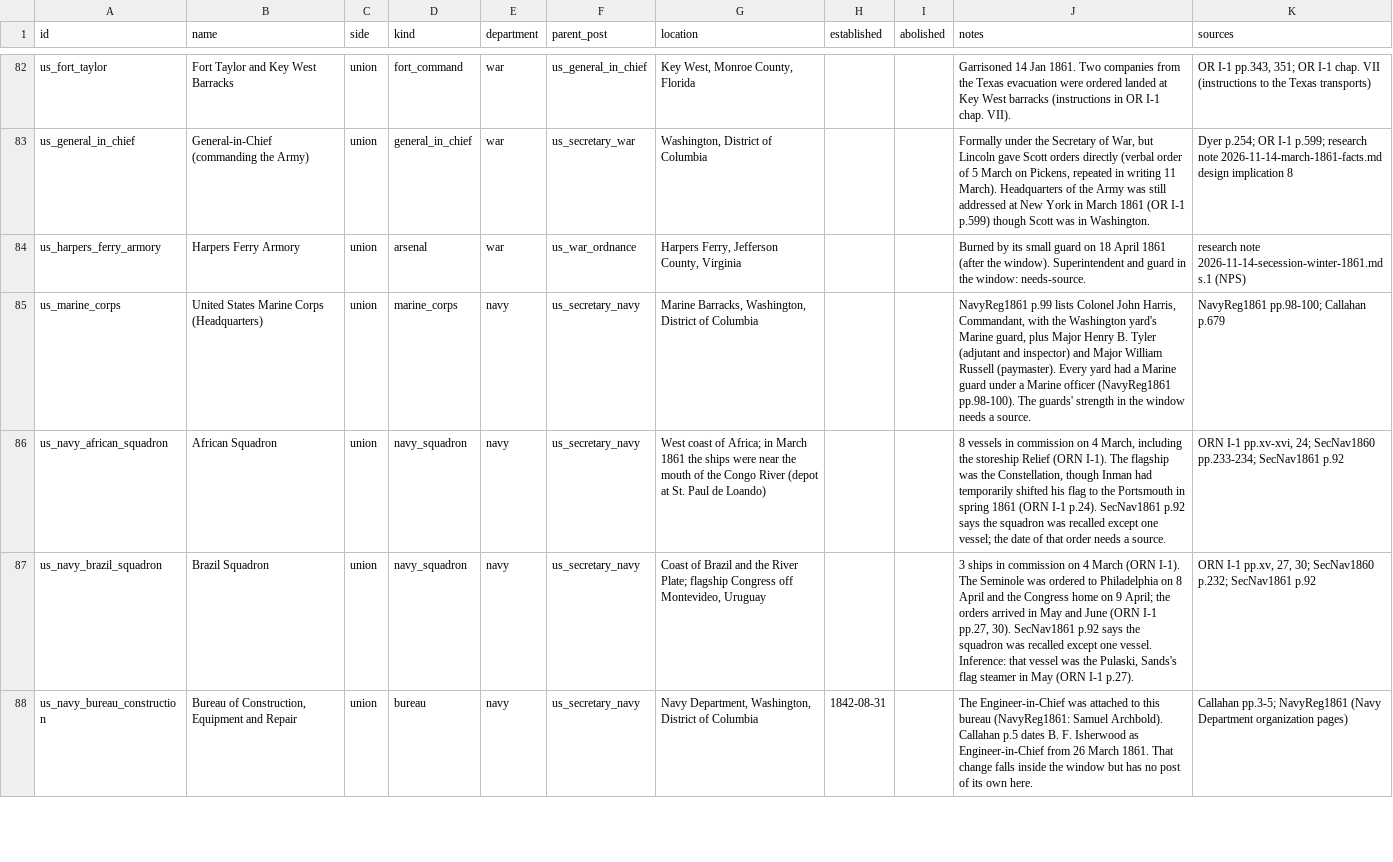
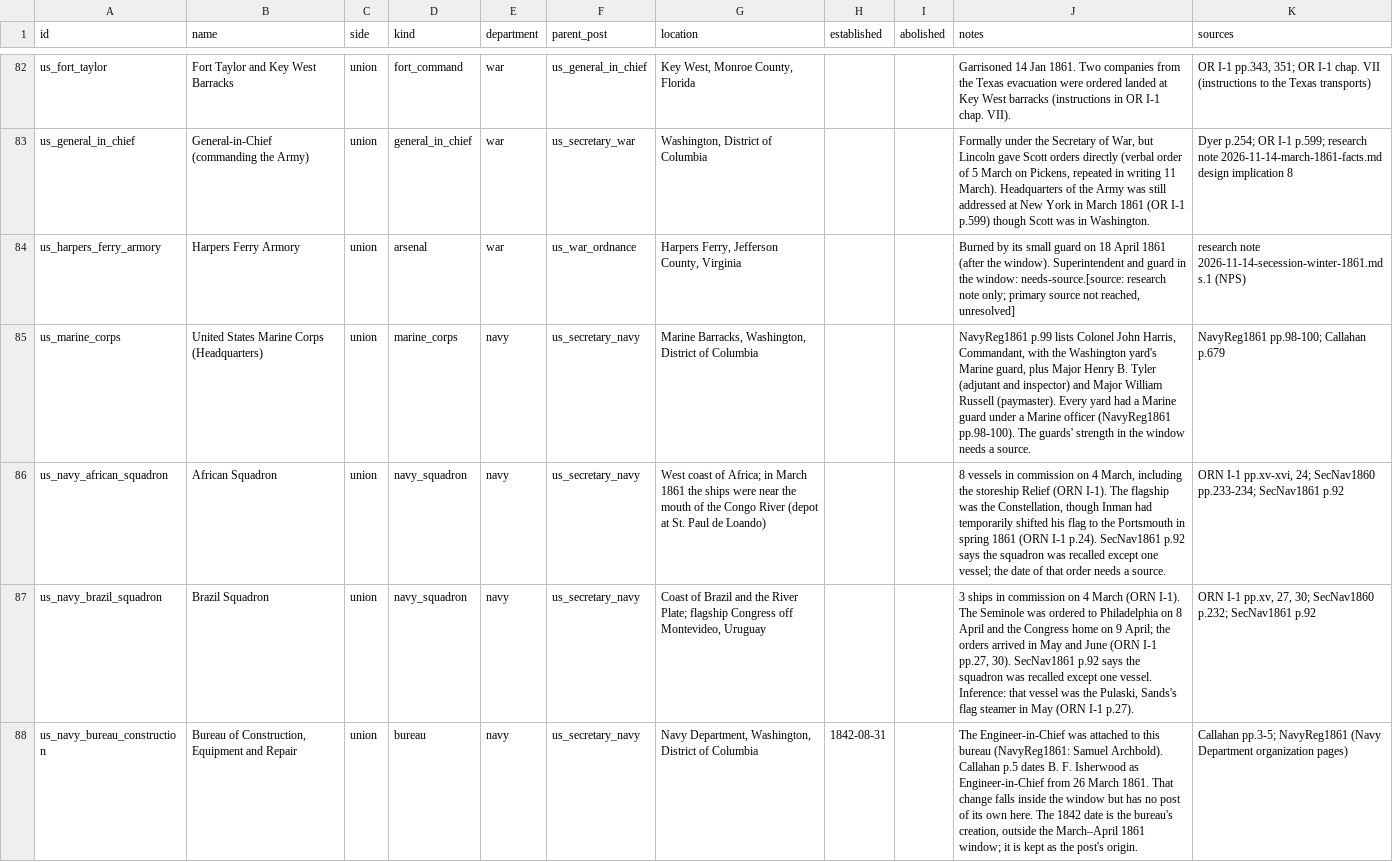
Before and after one commit to horkesh/Mandate, a CSV file: packs/union-1861/source/drafts/oob/posts.csv, drawn as a sheet; only a part is shown, gaps mark what is left out; the diff covers the shown part only.

```diff
--- a/packs/union-1861/source/drafts/oob/posts.csv
+++ b/packs/union-1861/source/drafts/oob/posts.csv
@@ -83,3 +83,3 @@ us_fort_taylor,Fort Taylor and Key West Barracks,union,fort_command,war,us_gener
 us_general_in_chief,General-in-Chief (commanding the Army),union,general_in_chief,war,us_secretary_war,"Washington, District of Columbia",,,"Formally under the Secretary of War, but Lincoln gave Scott orders directly (verbal order of 5 March on Pickens, repeated in writing 11 March). Headquarters of the Army was still addressed at New York in March 1861 (OR I-1 p.599) though Scott was in Washington.",Dyer p.254; OR I-1 p.599; research note 2026-11-14-march-1861-facts.md design implication 8
-us_harpers_ferry_armory,Harpers Ferry Armory,union,arsenal,war,us_war_ordnance,"Harpers Ferry, Jefferson County, Virginia",,,Burned by its small guard on 18 April 1861 (after the window). Superintendent and guard in the window: needs-source.,research note 2026-11-14-secession-winter-1861.md s.1 (NPS)
+us_harpers_ferry_armory,Harpers Ferry Armory,union,arsenal,war,us_war_ordnance,"Harpers Ferry, Jefferson County, Virginia",,,"Burned by its small guard on 18 April 1861 (after the window). Superintendent and guard in the window: needs-source.[source: research note only; primary source not reached, unresolved]",research note 2026-11-14-secession-winter-1861.md s.1 (NPS)
 us_marine_corps,United States Marine Corps (Headquarters),union,marine_corps,navy,us_secretary_navy,"Marine Barracks, Washington, District of Columbia",,,"NavyReg1861 p.99 lists Colonel John Harris, Commandant, with the Washington yard's Marine guard, plus Major Henry B. Tyler (adjutant and inspector) and Major William Russell (paymaster). Every yard had a Marine guard under a Marine officer (NavyReg1861 pp.98-100). The guards' strength in the window needs a source.",NavyReg1861 pp.98-100; Callahan p.679
@@ -87,2 +87,2 @@ us_navy_african_squadron,African Squadron,union,navy_squadron,navy,us_secretary_
 us_navy_brazil_squadron,Brazil Squadron,union,navy_squadron,navy,us_secretary_navy,"Coast of Brazil and the River Plate; flagship Congress off Montevideo, Uruguay",,,"3 ships in commission on 4 March (ORN I-1). The Seminole was ordered to Philadelphia on 8 April and the Congress home on 9 April; the orders arrived in May and June (ORN I-1 pp.27, 30). SecNav1861 p.92 says the squadron was recalled except one vessel. Inference: that vessel was the Pulaski, Sands's flag steamer in May (ORN I-1 p.27).","ORN I-1 pp.xv, 27, 30; SecNav1860 p.232; SecNav1861 p.92"
-us_navy_bureau_construction,"Bureau of Construction, Equipment and Repair",union,bureau,navy,us_secretary_navy,"Navy Department, Washington, District of Columbia",1842-08-31,,The Engineer-in-Chief was attached to this bureau (NavyReg1861: Samuel Archbold). Callahan p.5 dates B. F. Isherwood as Engineer-in-Chief from 26 March 1861. That change falls inside the window but has no post of its own here.,Callahan pp.3-5; NavyReg1861 (Navy Department organization pages)
+us_navy_bureau_construction,"Bureau of Construction, Equipment and Repair",union,bureau,navy,us_secretary_navy,"Navy Department, Washington, District of Columbia",1842-08-31,,"The Engineer-in-Chief was attached to this bureau (NavyReg1861: Samuel Archbold). Callahan p.5 dates B. F. Isherwood as Engineer-in-Chief from 26 March 1861. That change falls inside the window but has no post of its own here. The 1842 date is the bureau's creation, outside the March–April 1861 window; it is kept as the post's origin.",Callahan pp.3-5; NavyReg1861 (Navy Department organization pages)
```
Also changed, not shown: 41 edited cells elsewhere in this file, packs/union-1861/source/drafts/oob/force_blocks.csv, packs/union-1861/source/drafts/oob/people_in_posts.csv, 1 other file.
